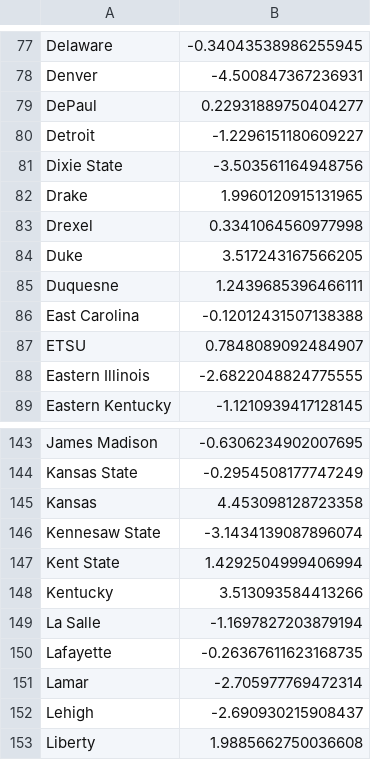
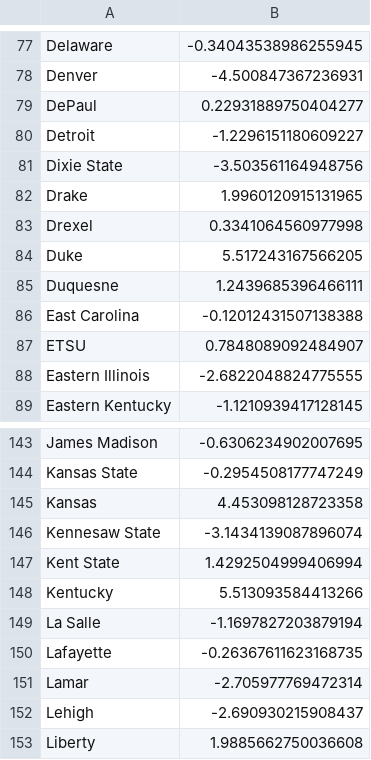
Before and after one commit to bshields6/cbb-2022, a CSV file: PreseasonRatings.csv, drawn as a sheet; only a part is shown, gaps mark what is left out.

```diff
--- a/PreseasonRatings.csv
+++ b/PreseasonRatings.csv
@@ -83,3 +83,3 @@ Drake,1.9960120915131965
 Drexel,0.3341064560977998
-Duke,3.517243167566205
+Duke,5.517243167566205
 Duquesne,1.2439685396466111
@@ -147,3 +147,3 @@ Kennesaw State,-3.1434139087896074
 Kent State,1.4292504999406994
-Kentucky,3.513093584413266
+Kentucky,5.513093584413266
 La Salle,-1.1697827203879194
```
Also changed, not shown: 10 other files.
